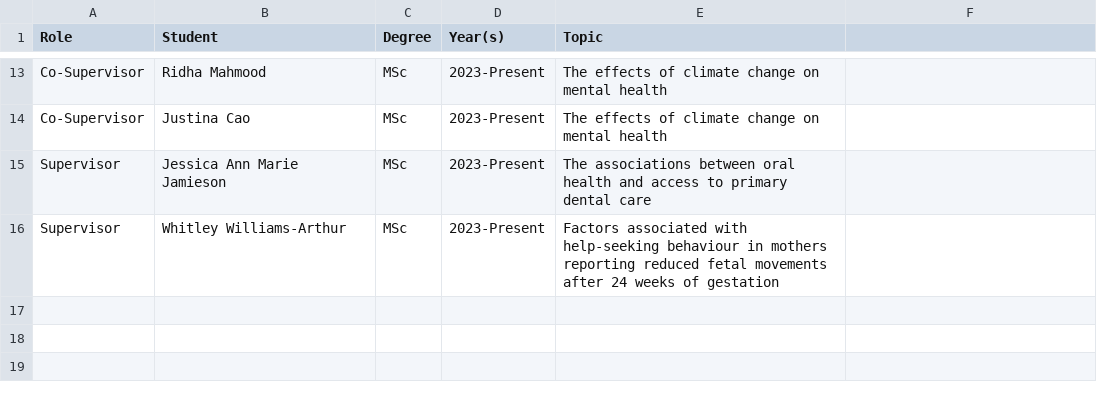
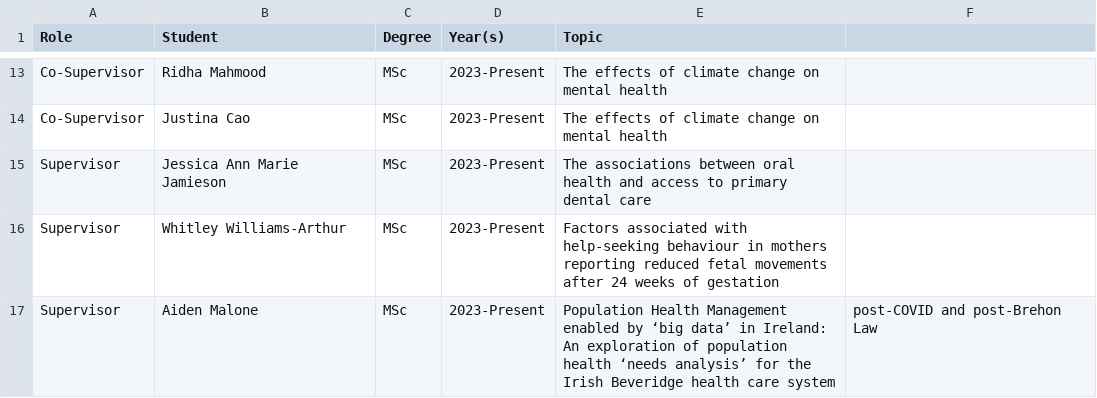
Before and after one commit to yangjustinc/yangjustinc-blogdown, a CSV file: content/teaching/students.csv, drawn as a sheet; only a part is shown, gaps mark what is left out; the diff names each change by its address in the sheet, - before the commit and + after, or states it on an @@ line.

Commit message:
Update students.csv

```diff
--- a/content/teaching/students.csv
+++ b/content/teaching/students.csv
+row 17: Supervisor | Aiden Malone | MSc | 2023-Present | Population Health Management enabled by ‘big data’ in Ireland: An exploration of population health ‘needs analysis’ for the Irish Beveridge health care system | post-COVID and post-Brehon Law
```
